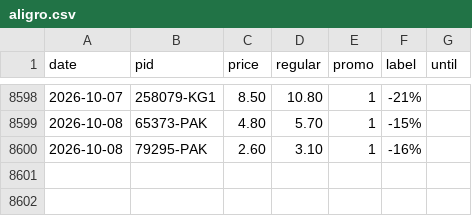
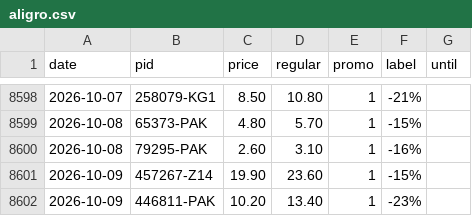
Before and after one commit to komiting/lausanneCatalogs, a CSV file: data/prices/aligro.csv, drawn as a sheet; only a part is shown, gaps mark what is left out.

```diff
--- a/data/prices/aligro.csv
+++ b/data/prices/aligro.csv
@@ -8600 +8600,3 @@ date,pid,price,regular,promo,label,until
 2026-10-08,79295-PAK,2.60,3.10,1,-16%,
+2026-10-09,457267-Z14,19.90,23.60,1,-15%,
+2026-10-09,446811-PAK,10.20,13.40,1,-23%,
```
Also changed, not shown: data/prices/coop.csv, data/prices/lidl.csv, 14 other files.
